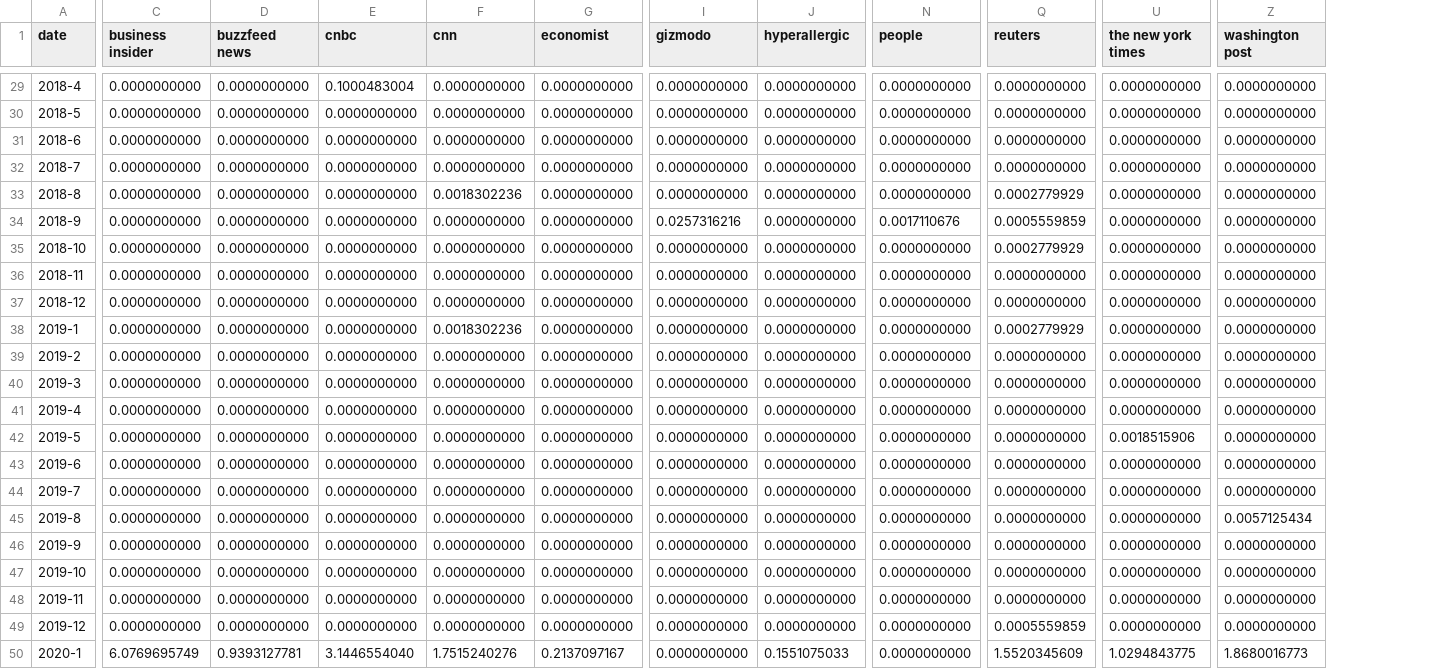
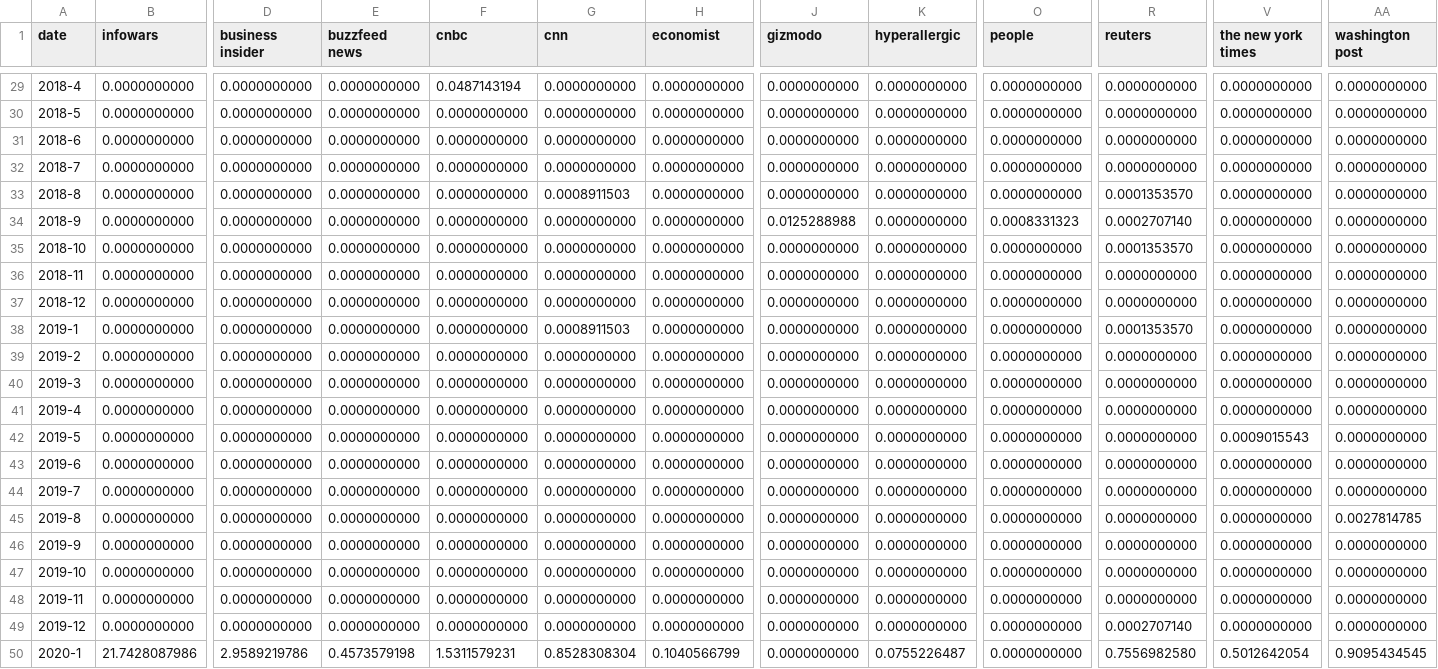
Before and after one commit to com-480-data-visualization/project-2023-ijustvizzed, a CSV file: website/assets/data/timeline_pub_coronavirus.csv, drawn as a sheet; only a part is shown, gaps mark what is left out; addresses are those after the commit; the diff covers the shown part only; the diff names each change by its address in the sheet, - before the commit and + after, or states it on an @@ line.

```diff
--- a/website/assets/data/timeline_pub_coronavirus.csv
+++ b/website/assets/data/timeline_pub_coronavirus.csv
+column B (infowars), rows 29-50: 0.0000000000 | 0.0000000000 | 0.0000000000 | 0.0000000000 | 0.0000000000 | 0.0000000000 | 0.0000000000 | 0.0000000000 | 0.0000000000 | 0.0000000000 | 0.0000000000 | 0.0000000000 | 0.0000000000 | 0.0000000000 | 0.0000000000 | 0.0000000000 | 0.0000000000 | 0.0000000000 | 0.0000000000 | 0.0000000000 | 0.0000000000 | 21.7428087986
-F29 (cnbc): 0.1000483004
+F29 (cnbc): 0.0487143194
-G33 (cnn): 0.0018302236
+G33 (cnn): 0.0008911503
-R33 (reuters): 0.0002779929
+R33 (reuters): 0.0001353570
-J34 (gizmodo): 0.0257316216
+J34 (gizmodo): 0.0125288988
-O34 (people): 0.0017110676
+O34 (people): 0.0008331323
-R34 (reuters): 0.0005559859
+R34 (reuters): 0.0002707140
-R35 (reuters): 0.0002779929
+R35 (reuters): 0.0001353570
-G38 (cnn): 0.0018302236
+G38 (cnn): 0.0008911503
-R38 (reuters): 0.0002779929
+R38 (reuters): 0.0001353570
-V42 (the new york times): 0.0018515906
+V42 (the new york times): 0.0009015543
-AA45 (washington post): 0.0057125434
+AA45 (washington post): 0.0027814785
-R49 (reuters): 0.0005559859
+R49 (reuters): 0.0002707140
-D50 (business insider): 6.0769695749
+D50 (business insider): 2.9589219786
-E50 (buzzfeed news): 0.9393127781
+E50 (buzzfeed news): 0.4573579198
-F50 (cnbc): 3.1446554040
+F50 (cnbc): 1.5311579231
-G50 (cnn): 1.7515240276
+G50 (cnn): 0.8528308304
-H50 (economist): 0.2137097167
+H50 (economist): 0.1040566799
-K50 (hyperallergic): 0.1551075033
+K50 (hyperallergic): 0.0755226487
-R50 (reuters): 1.5520345609
+R50 (reuters): 0.7556982580
-V50 (the new york times): 1.0294843775
+V50 (the new york times): 0.5012642054
-AA50 (washington post): 1.8680016773
+AA50 (washington post): 0.9095434545
```
Also changed, not shown: 74 edited cells elsewhere in this file, website/assets/data/timeline_pub_chemtrails.csv, website/assets/data/timeline_pub_jews.csv, 13 other files.
